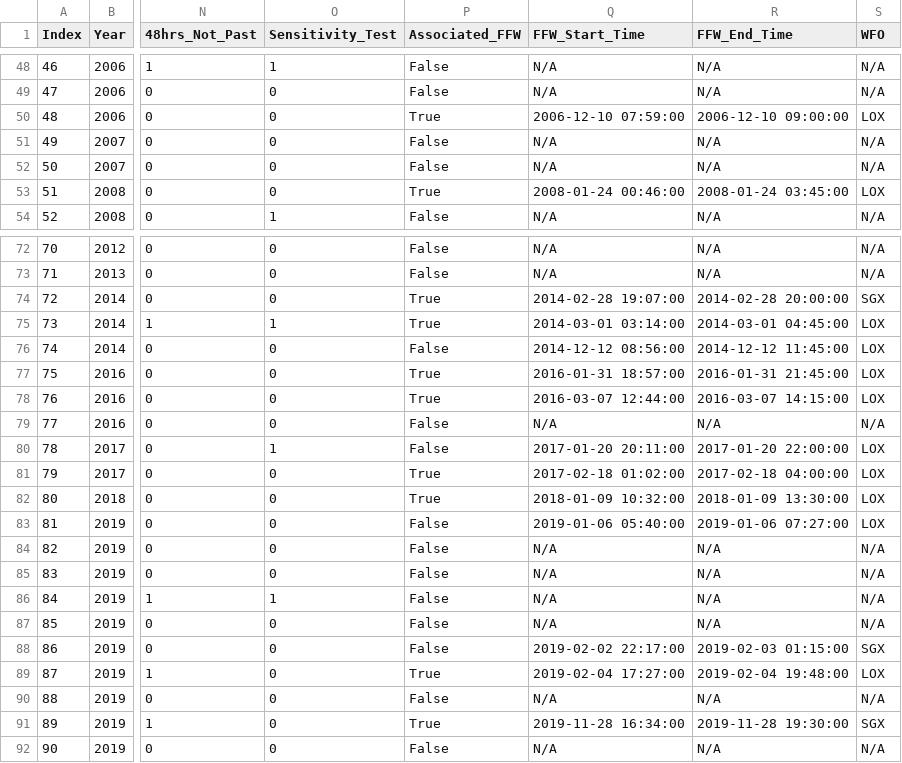
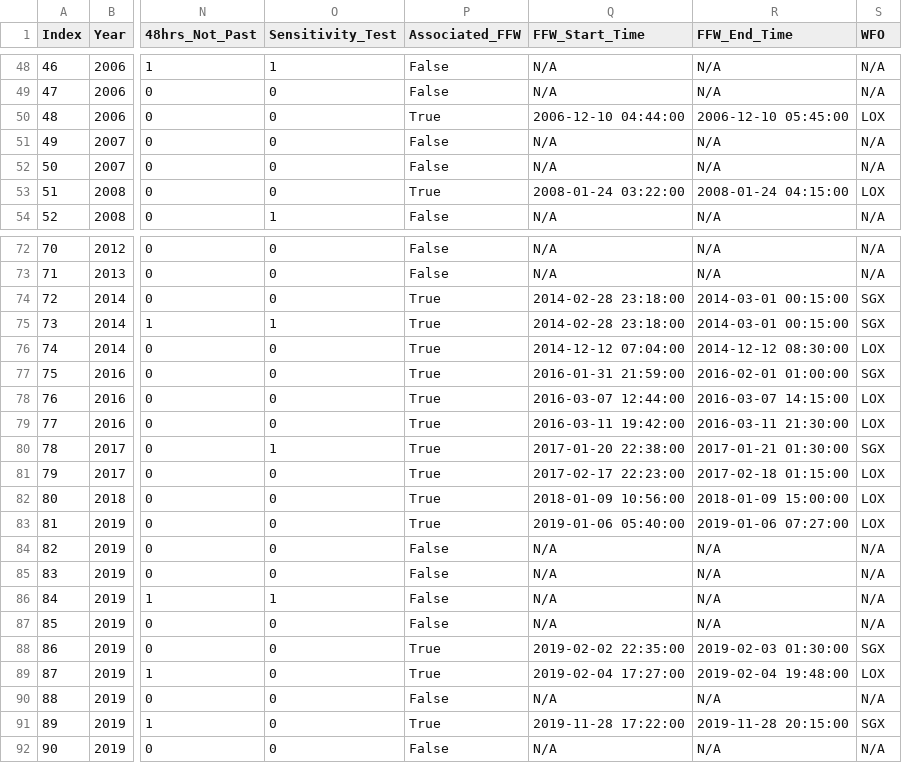
Before and after one commit to jntp/masters-scripts, a CSV file: output/NCFR_Catalog_final.csv, drawn as a sheet; only a part is shown, gaps mark what is left out; the diff covers the shown part only; the diff names each change by its address in the sheet, - before the commit and + after, or states it on an @@ line.

```diff
--- a/output/NCFR_Catalog_final.csv
+++ b/output/NCFR_Catalog_final.csv
-Q50 (FFW_Start_Time): 2006-12-10 07:59:00
+Q50 (FFW_Start_Time): 2006-12-10 04:44:00
-R50 (FFW_End_Time): 2006-12-10 09:00:00
+R50 (FFW_End_Time): 2006-12-10 05:45:00
-Q53 (FFW_Start_Time): 2008-01-24 00:46:00
+Q53 (FFW_Start_Time): 2008-01-24 03:22:00
-R53 (FFW_End_Time): 2008-01-24 03:45:00
+R53 (FFW_End_Time): 2008-01-24 04:15:00
-Q74 (FFW_Start_Time): 2014-02-28 19:07:00
+Q74 (FFW_Start_Time): 2014-02-28 23:18:00
-R74 (FFW_End_Time): 2014-02-28 20:00:00
+R74 (FFW_End_Time): 2014-03-01 00:15:00
-Q75 (FFW_Start_Time): 2014-03-01 03:14:00
+Q75 (FFW_Start_Time): 2014-02-28 23:18:00
-R75 (FFW_End_Time): 2014-03-01 04:45:00
+R75 (FFW_End_Time): 2014-03-01 00:15:00
-S75 (WFO): LOX
+S75 (WFO): SGX
-P76 (Associated_FFW): False
+P76 (Associated_FFW): True
-Q76 (FFW_Start_Time): 2014-12-12 08:56:00
+Q76 (FFW_Start_Time): 2014-12-12 07:04:00
-R76 (FFW_End_Time): 2014-12-12 11:45:00
+R76 (FFW_End_Time): 2014-12-12 08:30:00
-Q77 (FFW_Start_Time): 2016-01-31 18:57:00
+Q77 (FFW_Start_Time): 2016-01-31 21:59:00
-R77 (FFW_End_Time): 2016-01-31 21:45:00
+R77 (FFW_End_Time): 2016-02-01 01:00:00
-S77 (WFO): LOX
+S77 (WFO): SGX
-P79:P80 (Associated_FFW): False
+P79:P80 (Associated_FFW): True
-Q79 (FFW_Start_Time): N/A
+Q79 (FFW_Start_Time): 2016-03-11 19:42:00
-R79 (FFW_End_Time): N/A
+R79 (FFW_End_Time): 2016-03-11 21:30:00
-S79 (WFO): N/A
+S79 (WFO): LOX
-Q80 (FFW_Start_Time): 2017-01-20 20:11:00
+Q80 (FFW_Start_Time): 2017-01-20 22:38:00
-R80 (FFW_End_Time): 2017-01-20 22:00:00
+R80 (FFW_End_Time): 2017-01-21 01:30:00
-S80 (WFO): LOX
+S80 (WFO): SGX
-Q81 (FFW_Start_Time): 2017-02-18 01:02:00
+Q81 (FFW_Start_Time): 2017-02-17 22:23:00
-R81 (FFW_End_Time): 2017-02-18 04:00:00
+R81 (FFW_End_Time): 2017-02-18 01:15:00
-Q82 (FFW_Start_Time): 2018-01-09 10:32:00
+Q82 (FFW_Start_Time): 2018-01-09 10:56:00
-R82 (FFW_End_Time): 2018-01-09 13:30:00
+R82 (FFW_End_Time): 2018-01-09 15:00:00
-P83 (Associated_FFW): False
+P83 (Associated_FFW): True
-P88 (Associated_FFW): False
+P88 (Associated_FFW): True
-Q88 (FFW_Start_Time): 2019-02-02 22:17:00
+Q88 (FFW_Start_Time): 2019-02-02 22:35:00
-R88 (FFW_End_Time): 2019-02-03 01:15:00
+R88 (FFW_End_Time): 2019-02-03 01:30:00
-Q91 (FFW_Start_Time): 2019-11-28 16:34:00
+Q91 (FFW_Start_Time): 2019-11-28 17:22:00
-R91 (FFW_End_Time): 2019-11-28 19:30:00
+R91 (FFW_End_Time): 2019-11-28 20:15:00
```
Also changed, not shown: 55 edited cells elsewhere in this file, 1 other file.
